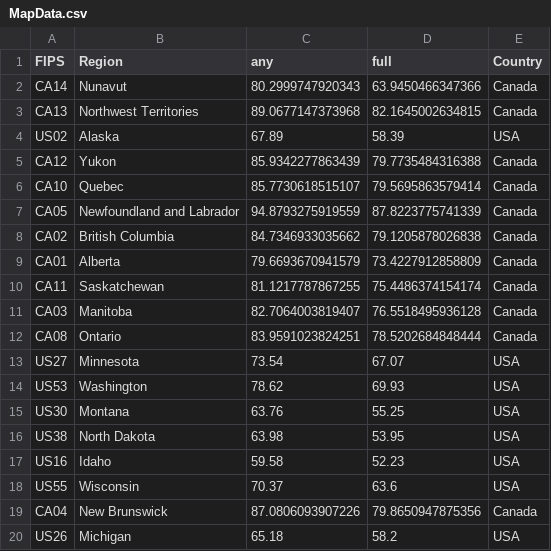
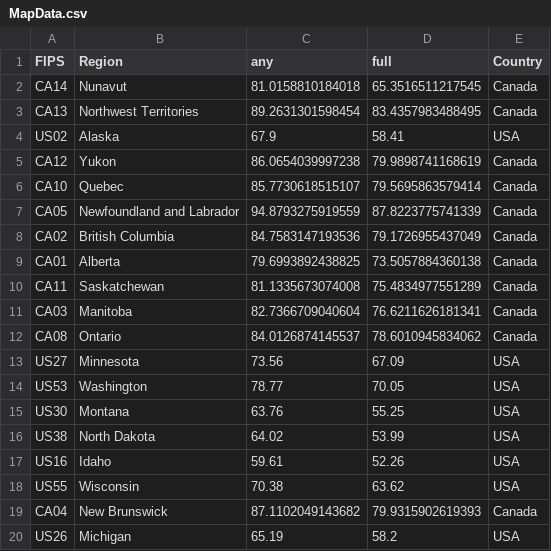
Before and after one commit to trevortombe/covidgraphs, a CSV file: Files/MapData.csv, drawn as a sheet; only a part is shown; the diff covers the shown part only.

```diff
--- a/Files/MapData.csv
+++ b/Files/MapData.csv
@@ -1,20 +1,20 @@
 "FIPS","Region","any","full","Country"
-"CA14","Nunavut",80.2999747920343,63.9450466347366,"Canada"
-"CA13","Northwest Territories",89.0677147373968,82.1645002634815,"Canada"
-"US02","Alaska",67.89,58.39,"USA"
-"CA12","Yukon",85.9342277863439,79.7735484316388,"Canada"
+"CA14","Nunavut",81.0158810184018,65.3516511217545,"Canada"
+"CA13","Northwest Territories",89.2631301598454,83.4357983488495,"Canada"
+"US02","Alaska",67.9,58.41,"USA"
+"CA12","Yukon",86.0654039997238,79.9898741168619,"Canada"
 "CA10","Quebec",85.7730618515107,79.5695863579414,"Canada"
 "CA05","Newfoundland and Labrador",94.8793275919559,87.8223775741339,"Canada"
-"CA02","British Columbia",84.7346933035662,79.1205878026838,"Canada"
-"CA01","Alberta",79.6693670941579,73.4227912858809,"Canada"
-"CA11","Saskatchewan",81.1217787867255,75.4486374154174,"Canada"
-"CA03","Manitoba",82.7064003819407,76.5518495936128,"Canada"
-"CA08","Ontario",83.9591023824251,78.5202684848444,"Canada"
-"US27","Minnesota",73.54,67.07,"USA"
-"US53","Washington",78.62,69.93,"USA"
+"CA02","British Columbia",84.7583147193536,79.1726955437049,"Canada"
+"CA01","Alberta",79.6993892438825,73.5057884360138,"Canada"
+"CA11","Saskatchewan",81.1335673074008,75.4834977551289,"Canada"
+"CA03","Manitoba",82.7366709040604,76.6211626181341,"Canada"
+"CA08","Ontario",84.0126874145537,78.6010945834062,"Canada"
+"US27","Minnesota",73.56,67.09,"USA"
+"US53","Washington",78.77,70.05,"USA"
 "US30","Montana",63.76,55.25,"USA"
-"US38","North Dakota",63.98,53.95,"USA"
-"US16","Idaho",59.58,52.23,"USA"
-"US55","Wisconsin",70.37,63.6,"USA"
-"CA04","New Brunswick",87.0806093907226,79.8650947875356,"Canada"
-"US26","Michigan",65.18,58.2,"USA"
+"US38","North Dakota",64.02,53.99,"USA"
+"US16","Idaho",59.61,52.26,"USA"
+"US55","Wisconsin",70.38,63.62,"USA"
+"CA04","New Brunswick",87.1102049143682,79.9315902619393,"Canada"
+"US26","Michigan",65.19,58.2,"USA"
```
Also changed, not shown: 84 edited cells elsewhere in this file, Files/ProvTable.csv, Files/TimeSeries.csv, 52 other files.
